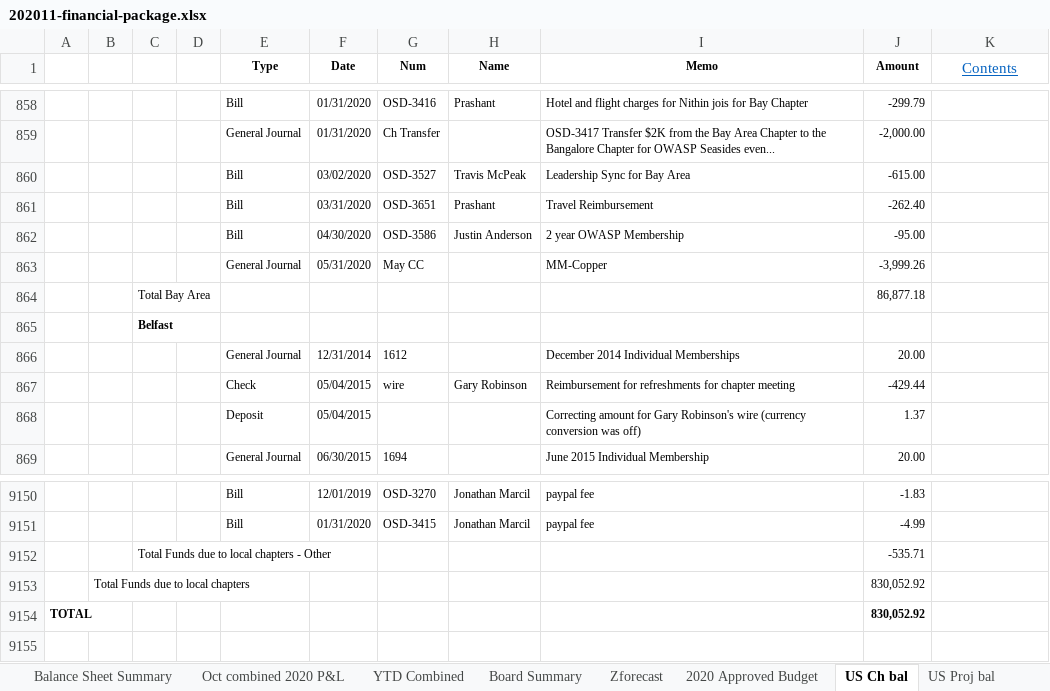
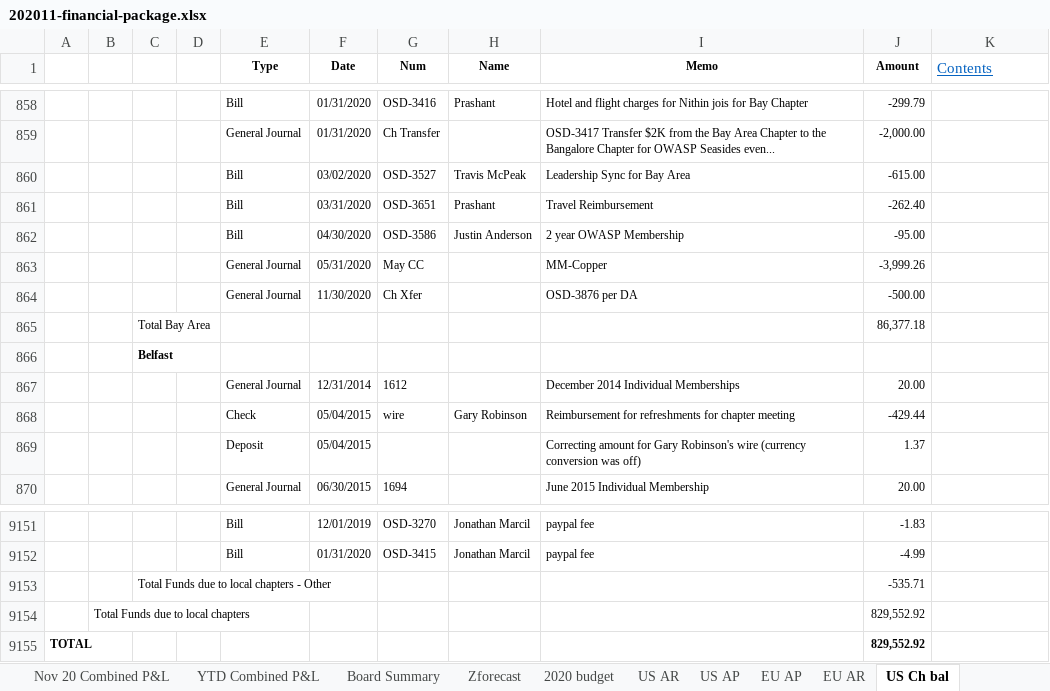
Before and after one commit to OWASP/www-board, an Excel workbook: attachments/202011-financial-package.xlsx, sheet US Ch bal, drawn as a sheet; only a part is shown, gaps mark what is left out; values as stored, in another font and other column widths than the file's, no borders; charts and pictures not drawn; removed rows and columns are numbered as before the commit, all else as after; the diff names each change by its address in the sheet, - before the commit and + after, or states it on an @@ line.

```diff
--- a/attachments/202011-financial-package.xlsx (sheet US Ch bal)
+++ b/attachments/202011-financial-package.xlsx (sheet US Ch bal)
-sheet tab: YTD Combined
+sheet tab: YTD Combined P&L
-sheet tab: Oct combined 2020 P&L
-sheet tab: 2020 Approved Budget
-sheet tab: US Proj bal
+sheet tab: Nov 20 Combined P&L
+sheet tab: 2020 budget
+sheet tab: EU AR
-K1 alignment: center
+K1 alignment: left
-row 864:  |  | Total Bay Area |  |  |  |  |  |  | 86,877.18
+row 864:  |  |  |  | General Journal | 11/30/2020 | Ch Xfer |  | OSD-3876 per DA | -500.00
+row 865:  |  | Total Bay Area |  |  |  |  |  |  | 86,377.18
-J9154:J9155 (Amount): 830,052.92
+J9154:J9155 (Amount): 829,552.92
```
Also changed, not shown: sheet YTD Combined P&L, sheet Board Summary, sheet Balance Sheet Standard, sheet US AR, sheet US AP, sheet Balance Sheet Summary, 5 more sheets, other sheet tabs, formulas that keep their value, hidden cells, charts or pictures, 4 other files.
